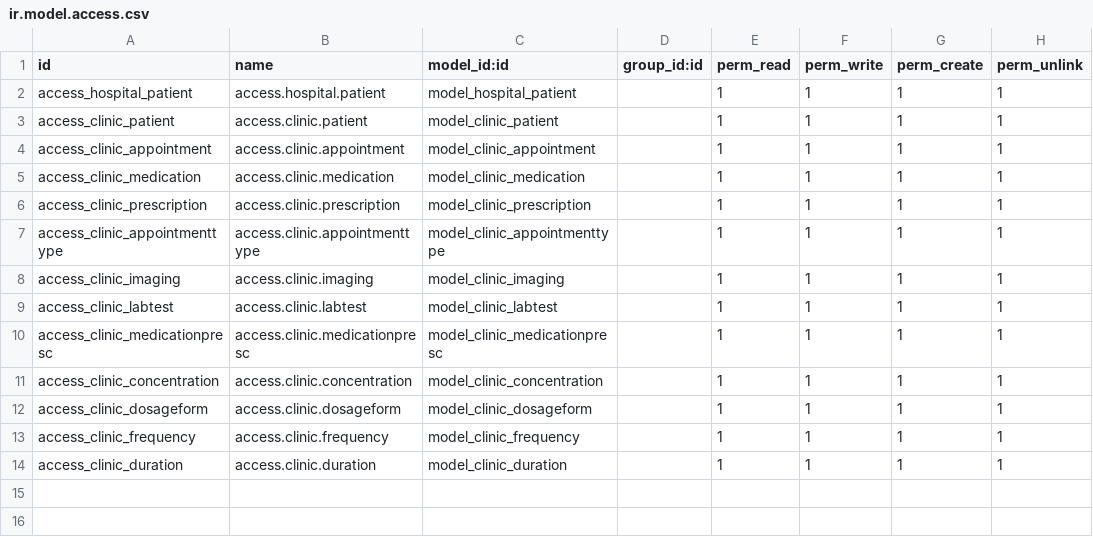
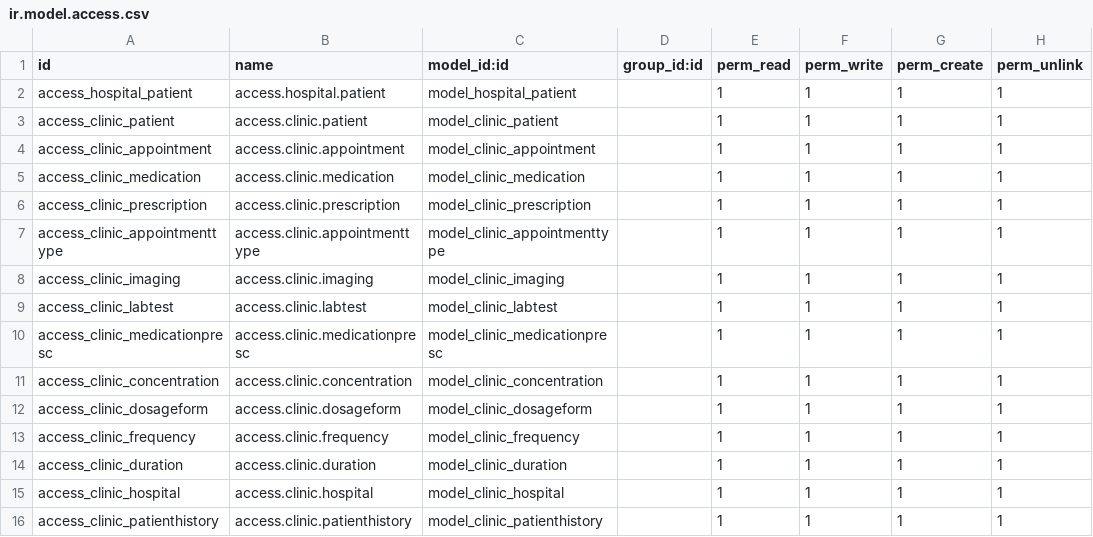
Before and after one commit to RanaKandeil/my_clinic, a CSV file: security/ir.model.access.csv, drawn as a sheet; the diff names each change by its address in the sheet, - before the commit and + after, or states it on an @@ line.

```diff
--- a/security/ir.model.access.csv
+++ b/security/ir.model.access.csv
+row 15: access_clinic_hospital | access.clinic.hospital | model_clinic_hospital |  | 1 | 1 | 1 | 1
+row 16: access_clinic_patienthistory | access.clinic.patienthistory | model_clinic_patienthistory |  | 1 | 1 | 1 | 1
```
Also changed, not shown: 6 other files.
